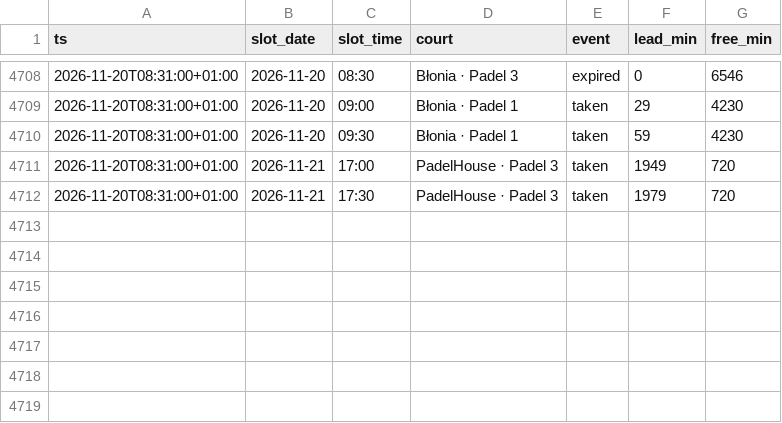
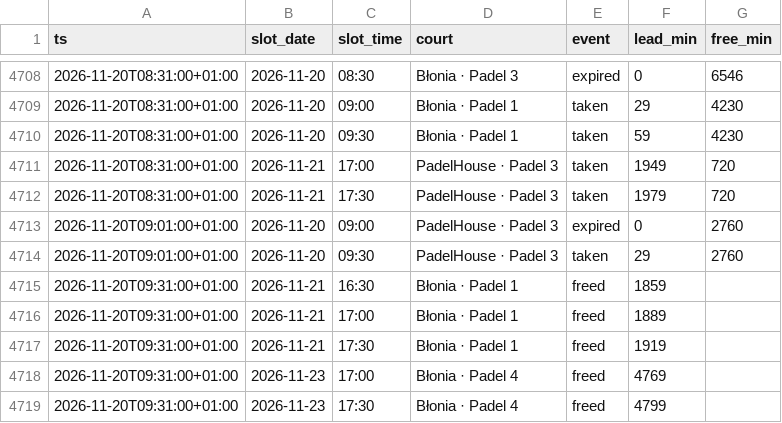
Before and after one commit to romanmelnyk/padel-monitor, a CSV file: data/events.csv, drawn as a sheet; only a part is shown, gaps mark what is left out; the diff names each change by its address in the sheet, - before the commit and + after, or states it on an @@ line.

```diff
--- a/data/events.csv
+++ b/data/events.csv
+row 4713: 2026-11-20T09:01:00+01:00 | 2026-11-20 | 09:00 | PadelHouse · Padel 3 | expired | 0 | 2760
+row 4714: 2026-11-20T09:01:00+01:00 | 2026-11-20 | 09:30 | PadelHouse · Padel 3 | taken | 29 | 2760
+row 4715: 2026-11-20T09:31:00+01:00 | 2026-11-21 | 16:30 | Błonia · Padel 1 | freed | 1859
+row 4716: 2026-11-20T09:31:00+01:00 | 2026-11-21 | 17:00 | Błonia · Padel 1 | freed | 1889
+row 4717: 2026-11-20T09:31:00+01:00 | 2026-11-21 | 17:30 | Błonia · Padel 1 | freed | 1919
+row 4718: 2026-11-20T09:31:00+01:00 | 2026-11-23 | 17:00 | Błonia · Padel 4 | freed | 4769
+row 4719: 2026-11-20T09:31:00+01:00 | 2026-11-23 | 17:30 | Błonia · Padel 4 | freed | 4799
```
Also changed, not shown: data/runs.csv, 1 other file.
